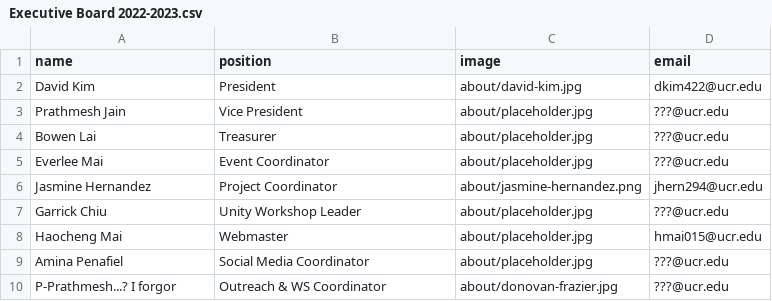
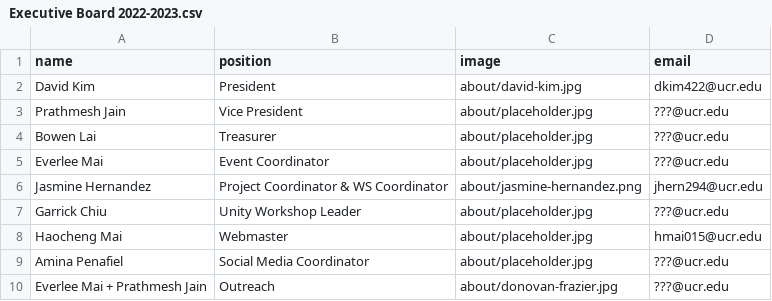
Before and after one commit to gamespawn/gamespawn.github.io, a CSV file: _data/officers/Executive Board 2022-2023.csv, drawn as a sheet.

```diff
--- a/_data/officers/Executive Board 2022-2023.csv
+++ b/_data/officers/Executive Board 2022-2023.csv
@@ -5,3 +5,3 @@ Bowen Lai,Treasurer,about/placeholder.jpg,???@ucr.edu
 Everlee Mai,Event Coordinator,about/placeholder.jpg,???@ucr.edu
-Jasmine Hernandez,Project Coordinator,about/jasmine-hernandez.png,jhern294@ucr.edu
+Jasmine Hernandez,Project Coordinator & WS Coordinator,about/jasmine-hernandez.png,jhern294@ucr.edu
 Garrick Chiu,Unity Workshop Leader,about/placeholder.jpg,???@ucr.edu
@@ -9,2 +9,2 @@ Haocheng Mai,Webmaster,about/placeholder.jpg,hmai015@ucr.edu
 Amina Penafiel,Social Media Coordinator,about/placeholder.jpg,???@ucr.edu
-P-Prathmesh...? I forgor, Outreach & WS Coordinator,about/donovan-frazier.jpg,???@ucr.edu
+Everlee Mai + Prathmesh Jain, Outreach,about/donovan-frazier.jpg,???@ucr.edu
```
Also changed, not shown: 2 other files.
